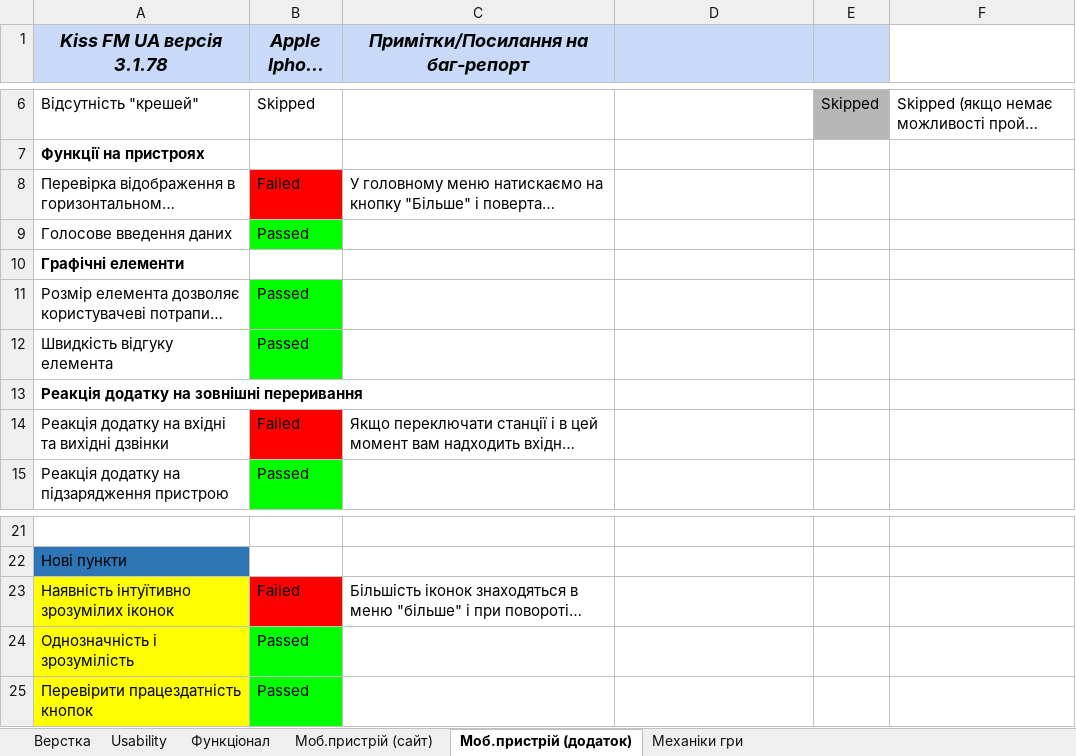
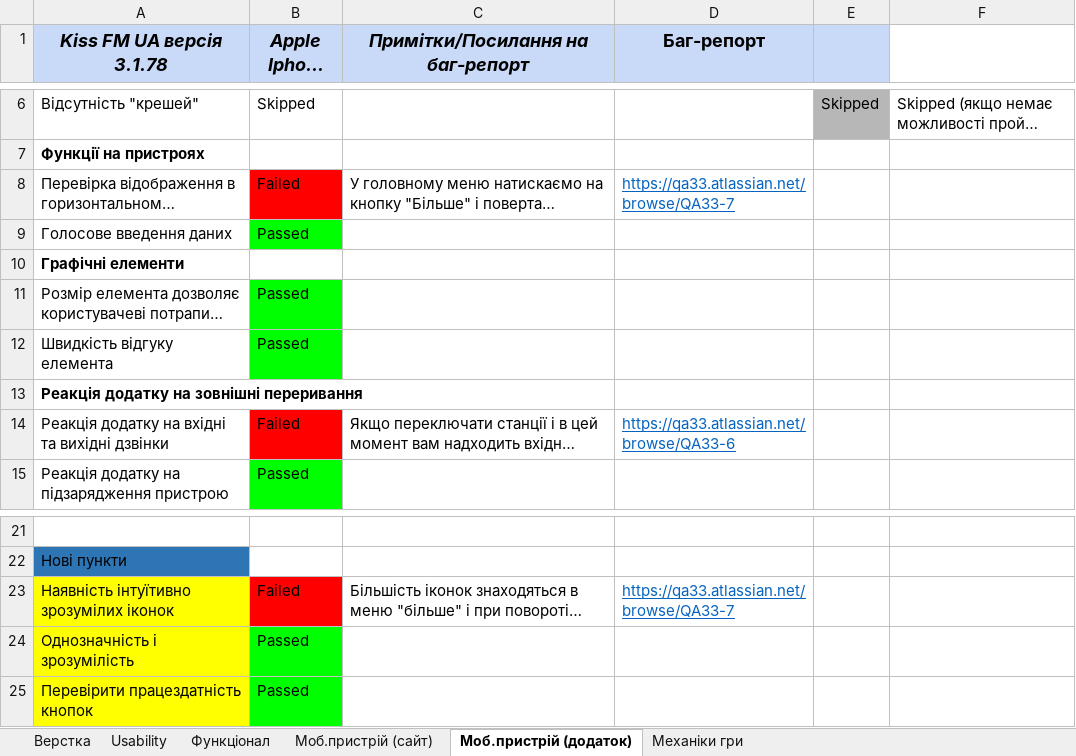
Before and after one commit to Invadervlados/STEP, an Excel workbook: Checklist_Testing_of_the_Mechanik_game_Tkachov_V.xlsx, sheet Моб.пристрій (додаток), drawn as a sheet; only a part is shown, gaps mark what is left out; long unchanged cells end in …; values as stored, in another font and other column widths than the file's, no borders; conditional formats not drawn; the diff names each change by its address in the sheet, - before the commit and + after, or states it on an @@ line.

```diff
--- a/Checklist_Testing_of_the_Mechanik_game_Tkachov_V.xlsx (sheet Моб.пристрій (додаток))
+++ b/Checklist_Testing_of_the_Mechanik_game_Tkachov_V.xlsx (sheet Моб.пристрій (додаток))
-D1: (empty)
+D1: Баг-репорт
-D8 (Баг-репорт): (empty)
+D8 (Баг-репорт): https://qa33.atlassian.net/browse/QA33-7
-D14 (Баг-репорт): (empty)
+D14 (Баг-репорт): https://qa33.atlassian.net/browse/QA33-6
-D23 (Баг-репорт): (empty)
+D23 (Баг-репорт): https://qa33.atlassian.net/browse/QA33-7
```
Also changed, not shown: sheet Верстка, sheet Usability, sheet Функціонал, sheet Моб.пристрій (сайт), sheet Механіки гри.
